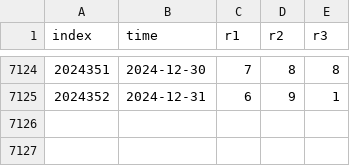
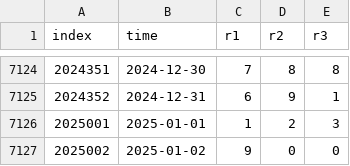
Before and after one commit to ipdisabled/fetch_data, a CSV file: pl3_data.csv, drawn as a sheet; only a part is shown, gaps mark what is left out.

```diff
--- a/pl3_data.csv
+++ b/pl3_data.csv
@@ -7125 +7125,3 @@ index,time,r1,r2,r3
 2024352,2024-12-31,6,9,1
+2025001,2025-01-01,1,2,3
+2025002,2025-01-02,9,0,0
```
Also changed, not shown: kl8_data.csv, next_match.csv, 5 other files.
